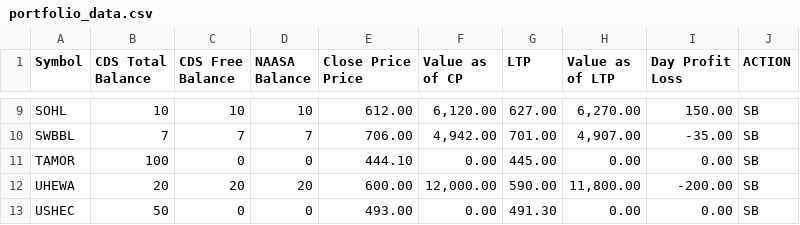
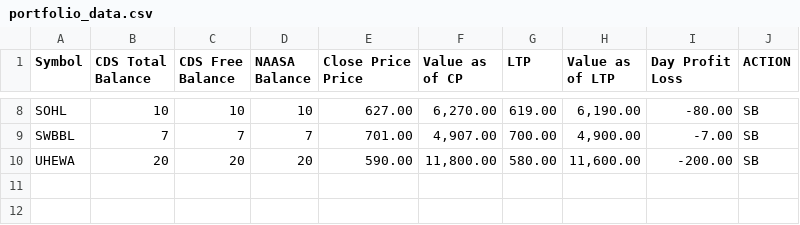
Before and after one commit to kapil-111/naasa_portfolio_tracker, a CSV file: portfolio_data.csv, drawn as a sheet; only a part is shown, gaps mark what is left out; removed rows and columns are numbered as before the commit, all else as after; the diff covers the shown part only; the diff names each change by its address in the sheet, - before the commit and + after, or states it on an @@ line.

```diff
--- a/portfolio_data.csv
+++ b/portfolio_data.csv
-E8 (Close Price Price): 612.00
+E8 (Close Price Price): 627.00
-F8 (Value as of CP): 6,120.00
+F8 (Value as of CP): 6,270.00
-G8 (LTP): 627.00
+G8 (LTP): 619.00
-H8 (Value as of LTP): 6,270.00
+H8 (Value as of LTP): 6,190.00
-I8 (Day Profit Loss): 150.00
+I8 (Day Profit Loss): -80.00
-E9 (Close Price Price): 706.00
+E9 (Close Price Price): 701.00
-F9 (Value as of CP): 4,942.00
+F9 (Value as of CP): 4,907.00
-G9 (LTP): 701.00
+G9 (LTP): 700.00
-H9 (Value as of LTP): 4,907.00
+H9 (Value as of LTP): 4,900.00
-I9 (Day Profit Loss): -35.00
+I9 (Day Profit Loss): -7.00
-row 11: TAMOR | 100 | 0 | 0 | 444.10 | 0.00 | 445.00 | 0.00 | 0.00 | SB
-E10 (Close Price Price): 600.00
+E10 (Close Price Price): 590.00
-F10 (Value as of CP): 12,000.00
+F10 (Value as of CP): 11,800.00
-G10 (LTP): 590.00
+G10 (LTP): 580.00
-H10 (Value as of LTP): 11,800.00
+H10 (Value as of LTP): 11,600.00
-row 13: USHEC | 50 | 0 | 0 | 493.00 | 0.00 | 491.30 | 0.00 | 0.00 | SB
```
Also changed, not shown: 1 removed row and 27 edited cells elsewhere in this file, 2 other files.
